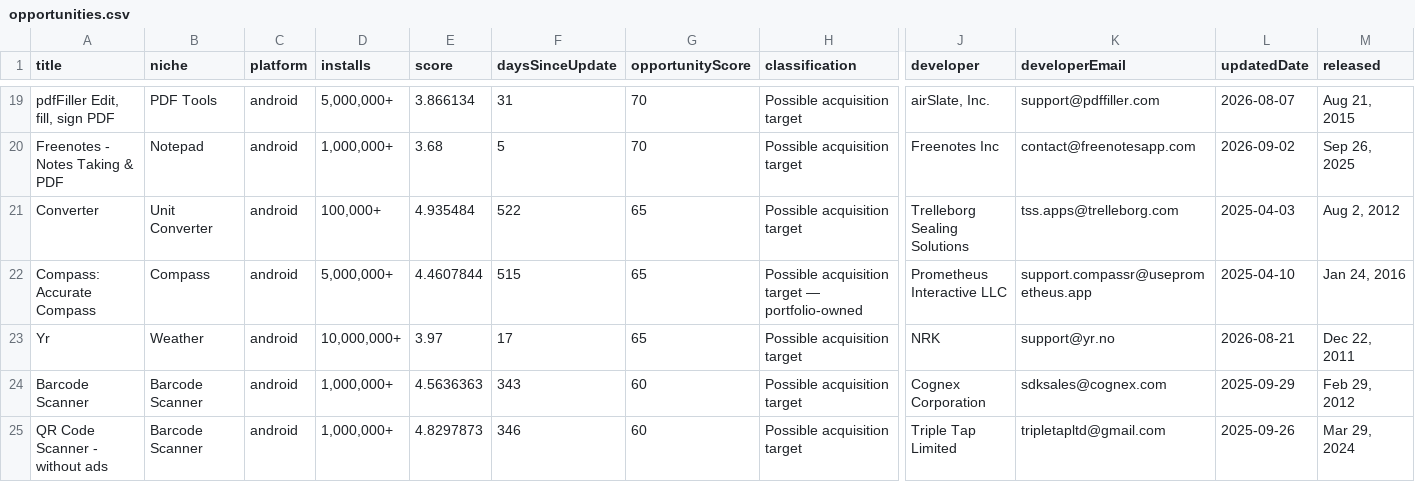
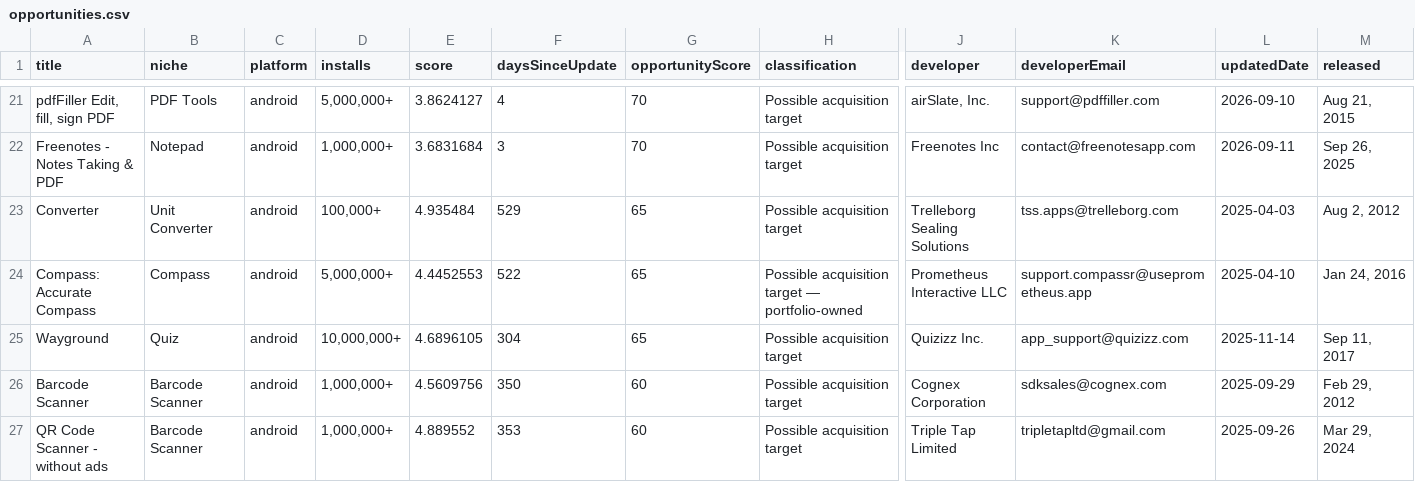
Before and after one commit to skander1111/appscout-opportunities, a CSV file: data/reports/opportunities.csv, drawn as a sheet; only a part is shown, gaps mark what is left out; removed rows and columns are numbered as before the commit, all else as after; rows hold the shown columns only; the diff covers the shown part only; the diff names each change by its address in the sheet, - before the commit and + after, or states it on an @@ line.

```diff
--- a/data/reports/opportunities.csv
+++ b/data/reports/opportunities.csv
-E21 (score): 3.866134
+E21 (score): 3.8624127
-F21 (daysSinceUpdate): 31
+F21 (daysSinceUpdate): 4
-L21 (updatedDate): 2026-08-07
+L21 (updatedDate): 2026-09-10
-E22 (score): 3.68
+E22 (score): 3.6831684
-F22 (daysSinceUpdate): 5
+F22 (daysSinceUpdate): 3
-L22 (updatedDate): 2026-09-02
+L22 (updatedDate): 2026-09-11
-F23 (daysSinceUpdate): 522
+F23 (daysSinceUpdate): 529
-E24 (score): 4.4607844
+E24 (score): 4.4452553
-F24 (daysSinceUpdate): 515
+F24 (daysSinceUpdate): 522
-row 23: Yr | Weather | android | 10,000,000+ | 3.97 | 17 | 65 | Possible acquisition target | NRK | support@yr.no | 2026-08-21 | Dec 22, 2011
+row 25: Wayground | Quiz | android | 10,000,000+ | 4.6896105 | 304 | 65 | Possible acquisition target | Quizizz Inc. | app_support@quizizz.com | 2025-11-14 | Sep 11, 2017
-E26 (score): 4.5636363
+E26 (score): 4.5609756
-F26 (daysSinceUpdate): 343
+F26 (daysSinceUpdate): 350
-E27 (score): 4.8297873
+E27 (score): 4.889552
-F27 (daysSinceUpdate): 346
+F27 (daysSinceUpdate): 353
```
Also changed, not shown: 3 added rows, 1 removed row and 46 edited cells elsewhere in this file, 7 other files.
